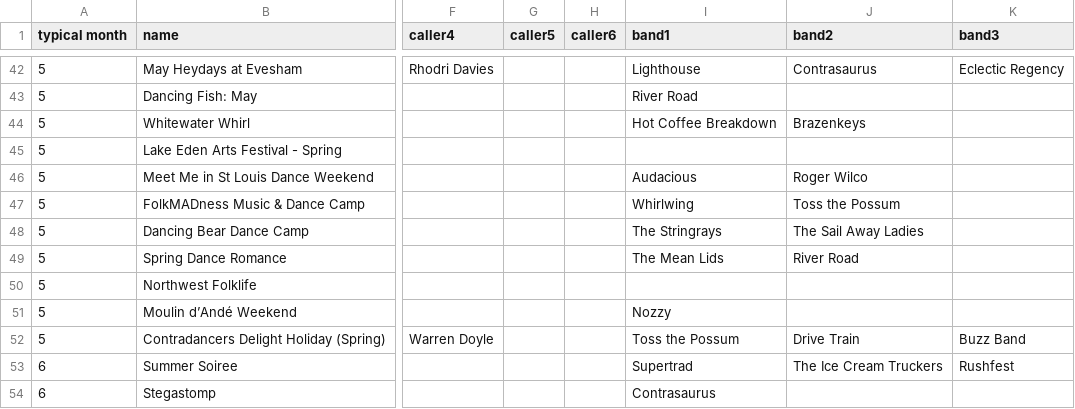
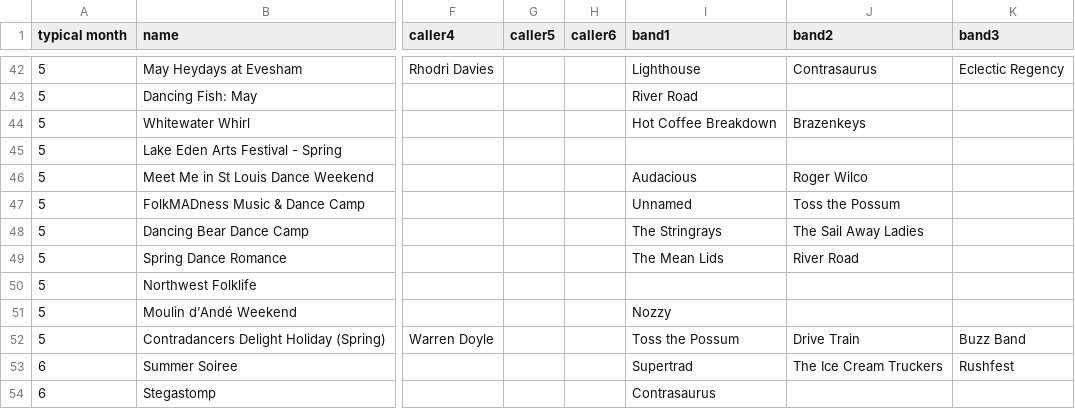
Before and after one commit to jeffkaufman/trycontra, a TSV file: events-raw-2024.tsv, drawn as a sheet; only a part is shown, gaps mark what is left out; the diff names each change by its address in the sheet, - before the commit and + after, or states it on an @@ line.

Commit message:
sync with spreadsheet

```diff
--- a/events-raw-2024.tsv
+++ b/events-raw-2024.tsv
-I47 (band1): Whirlwing
+I47 (band1): Unnamed
```
Also changed, not shown: 1 other file.
